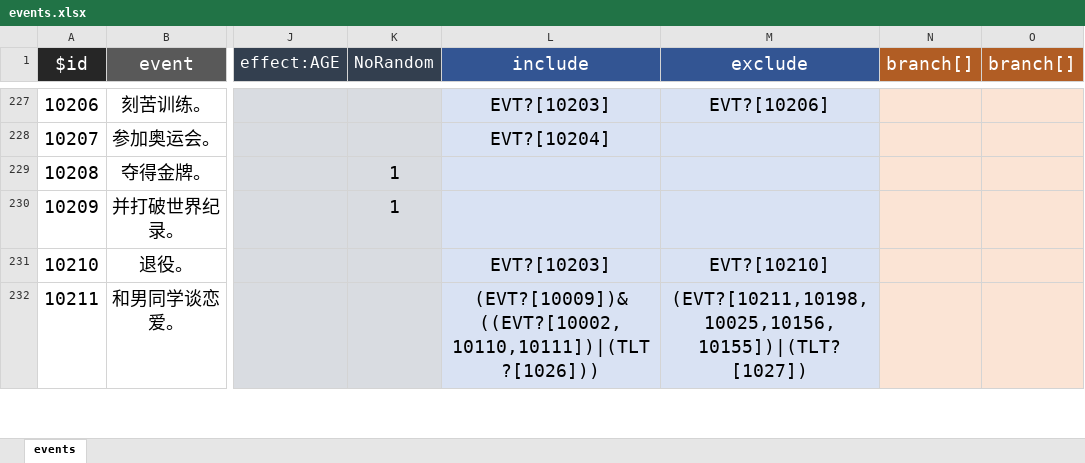
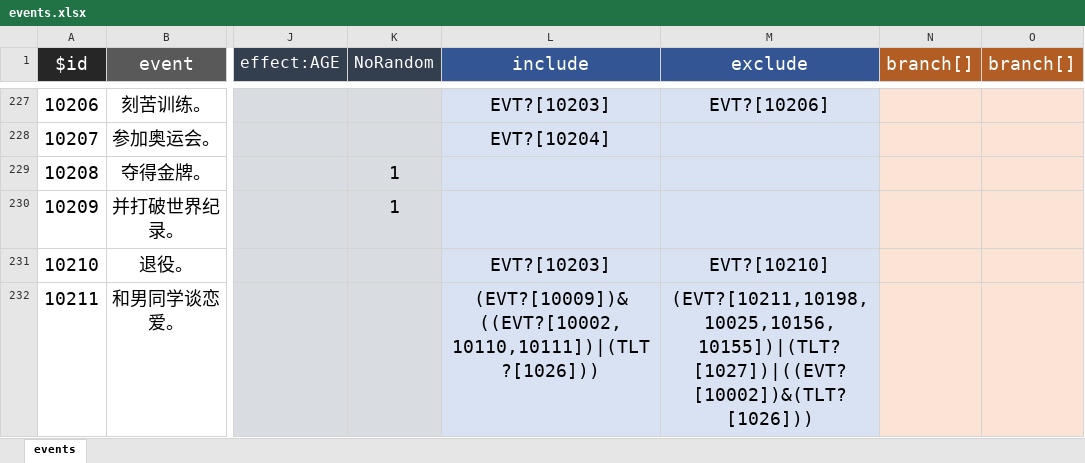
Before and after one commit to VickScarlet/lifeRestart, an Excel workbook: data/events.xlsx, sheet events, drawn as a sheet; only a part is shown, gaps mark what is left out; values as stored, in another font and other column widths than the file's, no borders; the diff covers the shown part only; the diff names each change by its address in the sheet, - before the commit and + after, or states it on an @@ line.

```diff
--- a/data/events.xlsx (sheet events)
+++ b/data/events.xlsx (sheet events)
-M232 (exclude): (EVT?[10211,10198,10025,10156,10155])|(TLT?[1027])
+M232 (exclude): (EVT?[10211,10198,10025,10156,10155])|(TLT?[1027])|((EVT?[10002])&(TLT?[1026]))
```
Also changed, not shown: 8 added rows and 44 edited cells elsewhere in this sheet, data/talents.xlsx, 15 other files.
